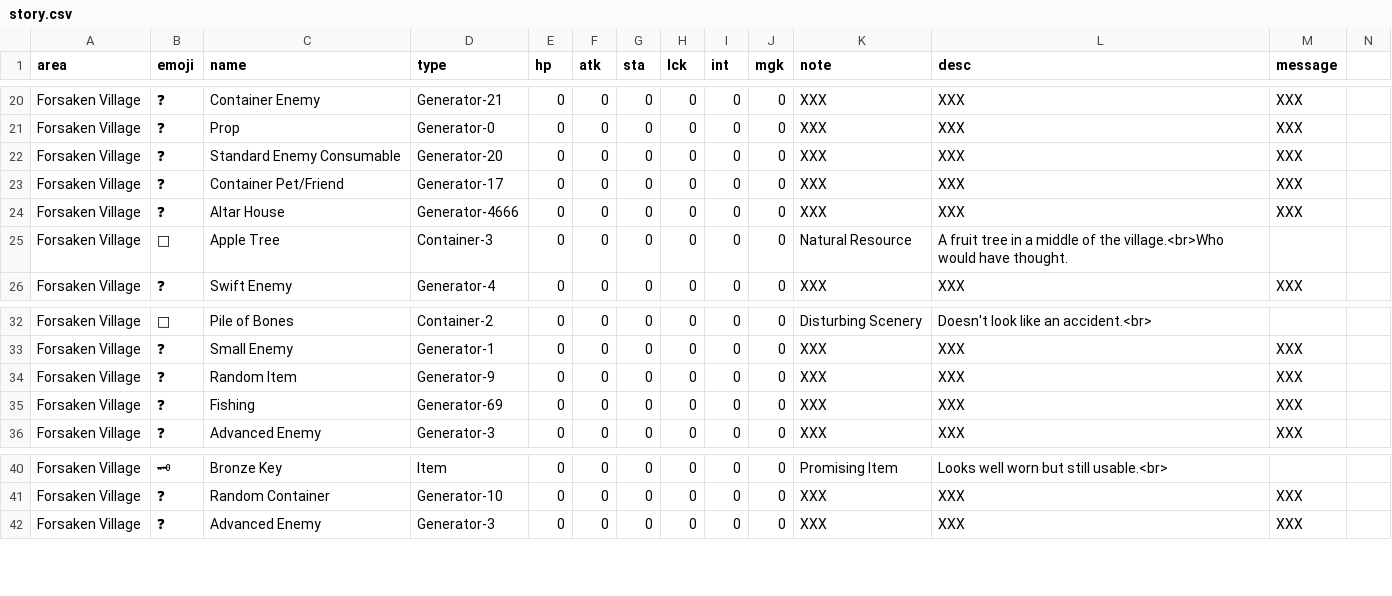
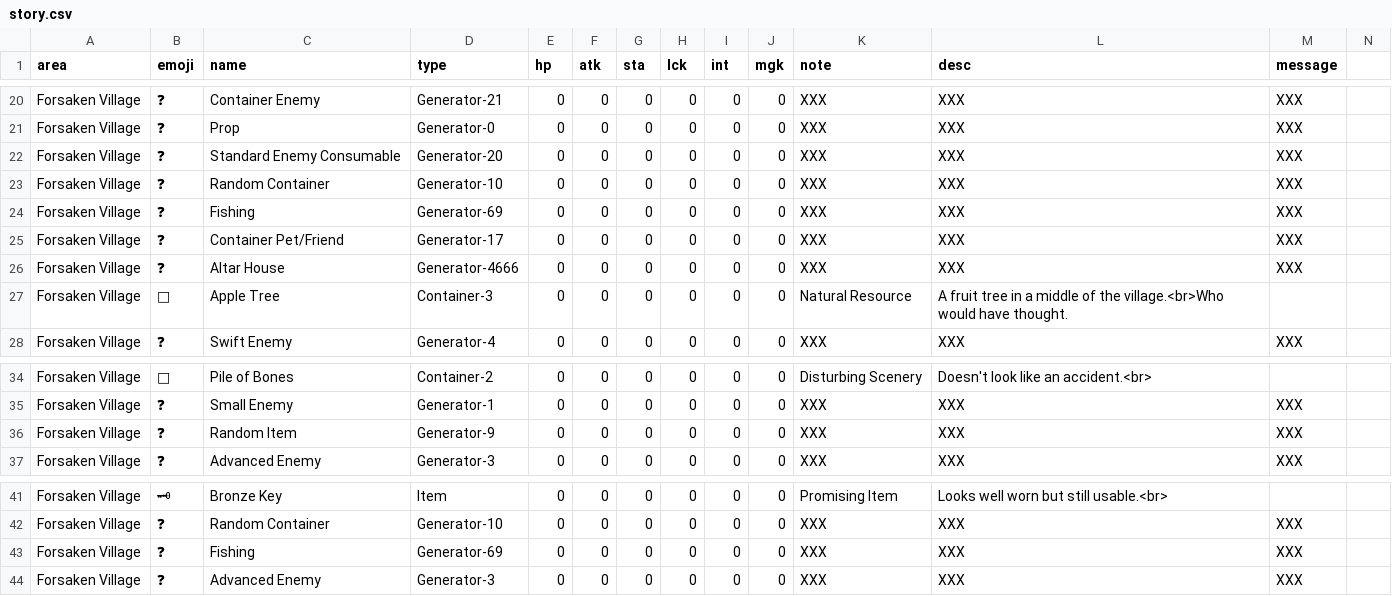
Before and after one commit to IGPenguin/webcrawler, a CSV file: data/story.csv, drawn as a sheet; only a part is shown, gaps mark what is left out; the diff names each change by its address in the sheet, - before the commit and + after, or states it on an @@ line.

```diff
--- a/data/story.csv
+++ b/data/story.csv
+row 23: Forsaken Village | ❓ | Random Container | Generator-10 | 0 | 0 | 0 | 0 | 0 | 0 | XXX | XXX | XXX
@@ row 35 moved to row 24: Forsaken Village @@
+row 43: Forsaken Village | ❓ | Fishing | Generator-69 | 0 | 0 | 0 | 0 | 0 | 0 | XXX | XXX | XXX
```
Also changed, not shown: data/encounters.csv, data/fishing.csv.
